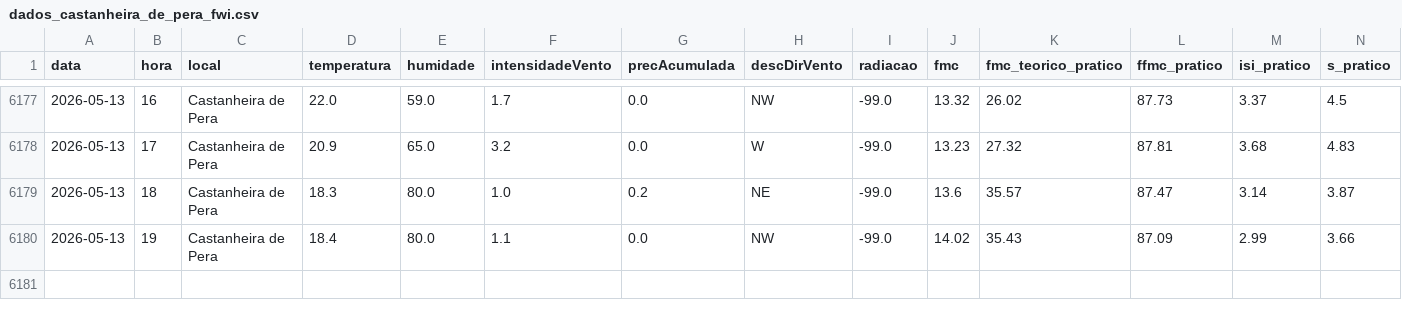
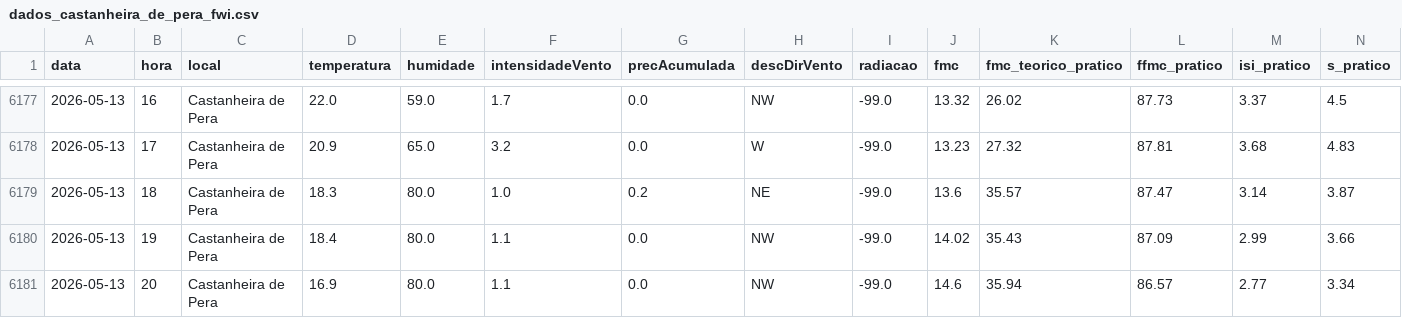
Before and after one commit to 23657/fwi-pipeline-ipt, a CSV file: dados_castanheira_de_pera_fwi.csv, drawn as a sheet; only a part is shown, gaps mark what is left out; rows hold the shown columns only; the diff names each change by its address in the sheet, - before the commit and + after, or states it on an @@ line.

```diff
--- a/dados_castanheira_de_pera_fwi.csv
+++ b/dados_castanheira_de_pera_fwi.csv
+row 6181: 2026-05-13 | 20 | Castanheira de Pera | 16.9 | 80.0 | 1.1 | 0.0 | NW | -99.0 | 14.6 | 35.94 | 86.57 | 2.77 | 3.34
```
Also changed, not shown: dados_ferreira_do_zezere_fwi.csv, dados_macao_fwi.csv, 2 other files.
